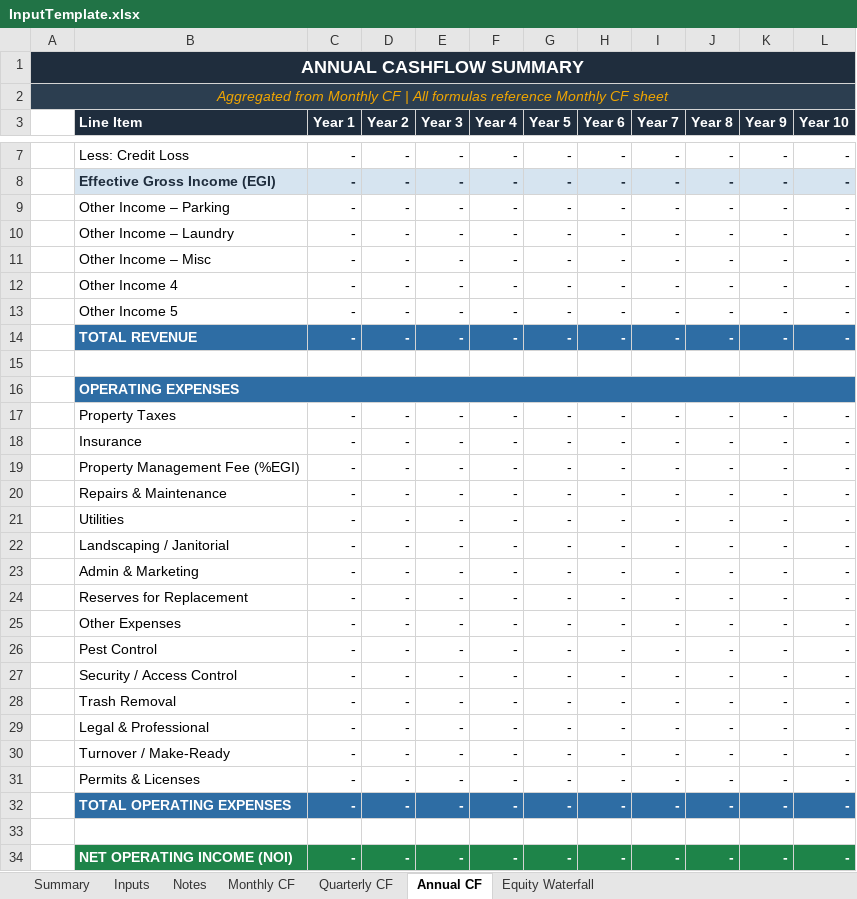
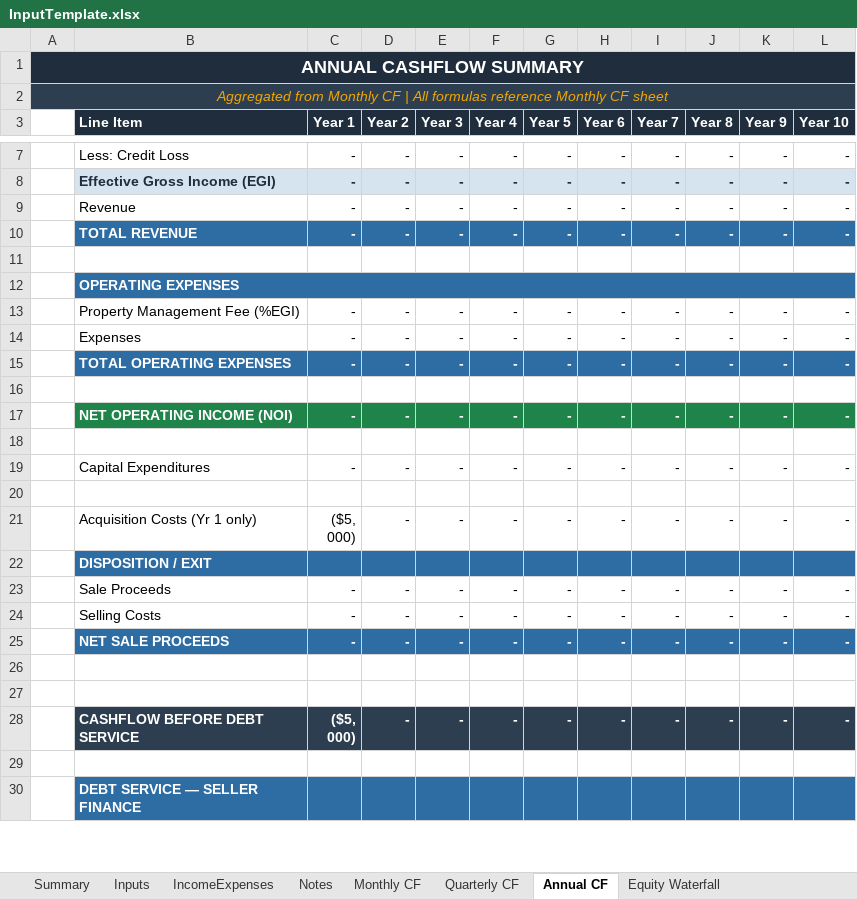
Before and after one commit to pedron8n8/Sheets-System, an Excel workbook: InputTemplate.xlsx, sheet Annual CF, drawn as a sheet; only a part is shown, gaps mark what is left out; the shorter side is filled out with more unchanged rows; values as stored, in another font and other column widths than the file's, no borders; charts and pictures not drawn; removed rows and columns are numbered as before the commit, all else as after; the diff covers the shown part only; the diff names each change by its address in the sheet, - before the commit and + after, or states it on an @@ line.

```diff
--- a/InputTemplate.xlsx (sheet Annual CF)
+++ b/InputTemplate.xlsx (sheet Annual CF)
+sheet tab: IncomeExpenses
-row 9:  | Other Income – Parking | - | - | - | - | - | - | - | - | - | -
-row 10:  | Other Income – Laundry | - | - | - | - | - | - | - | - | - | -
-row 11:  | Other Income – Misc | - | - | - | - | - | - | - | - | - | -
-B9 (Line Item): Other Income 4
+B9 (Line Item): Revenue
-row 13:  | Other Income 5 | - | - | - | - | - | - | - | - | - | -
-row 17:  | Property Taxes | - | - | - | - | - | - | - | - | - | -
-row 18:  | Insurance | - | - | - | - | - | - | - | - | - | -
-row 20:  | Repairs & Maintenance | - | - | - | - | - | - | - | - | - | -
-row 21:  | Utilities | - | - | - | - | - | - | - | - | - | -
-row 22:  | Landscaping / Janitorial | - | - | - | - | - | - | - | - | - | -
-row 23:  | Admin & Marketing | - | - | - | - | - | - | - | - | - | -
-row 24:  | Reserves for Replacement | - | - | - | - | - | - | - | - | - | -
-B14 (Line Item): Other Expenses
+B14 (Line Item): Expenses
-row 26:  | Pest Control | - | - | - | - | - | - | - | - | - | -
-row 27:  | Security / Access Control | - | - | - | - | - | - | - | - | - | -
-row 28:  | Trash Removal | - | - | - | - | - | - | - | - | - | -
-row 29:  | Legal & Professional | - | - | - | - | - | - | - | - | - | -
-row 30:  | Turnover / Make-Ready | - | - | - | - | - | - | - | - | - | -
-row 31:  | Permits & Licenses | - | - | - | - | - | - | - | - | - | -
```
Also changed, not shown: 1 added row, 1 removed row and 44 edited cells elsewhere in this sheet, sheet Monthly CF, sheet Quarterly CF, sheet Inputs, sheet Summary, sheet Equity Waterfall, formulas that keep their value, charts or pictures, 4 other files.
